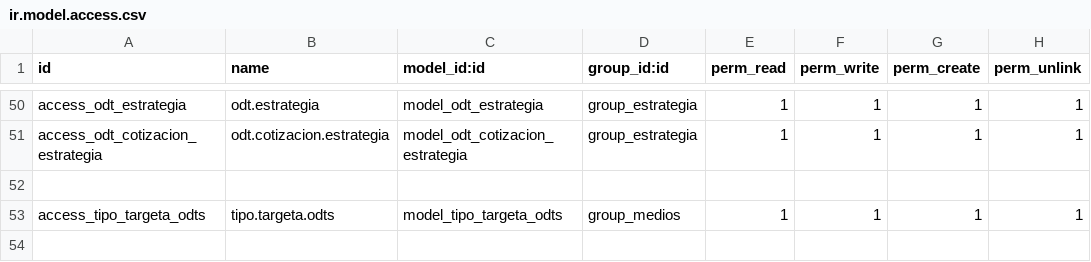
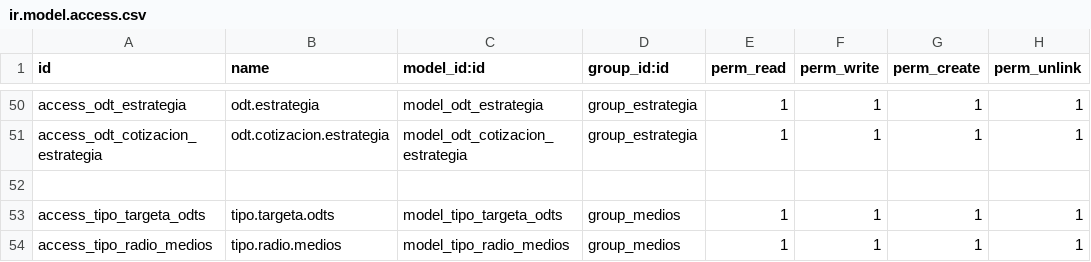
Before and after one commit to William954/ODTs, a CSV file: odt_tvp_v2/security/ir.model.access.csv, drawn as a sheet; only a part is shown, gaps mark what is left out.

Commit message:
Avances Medios para presentacion 06 agosto 2019

```diff
--- a/odt_tvp_v2/security/ir.model.access.csv
+++ b/odt_tvp_v2/security/ir.model.access.csv
@@ -53 +53,2 @@ access_odt_cotizacion_estrategia,odt.cotizacion.estrategia,model_odt_cotizacion_
 access_tipo_targeta_odts,tipo.targeta.odts,model_tipo_targeta_odts,group_medios,1,1,1,1
+access_tipo_radio_medios,tipo.radio.medios,model_tipo_radio_medios,group_medios,1,1,1,1
```
Also changed, not shown: 3 other files.
